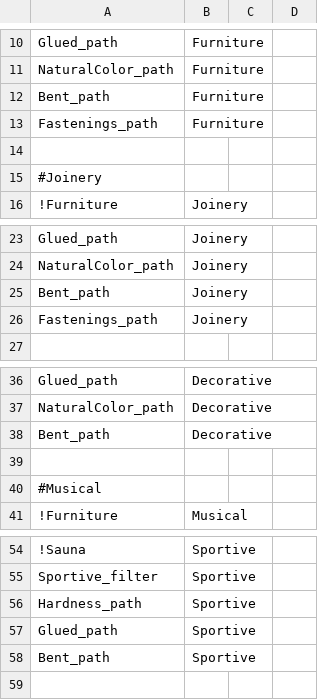
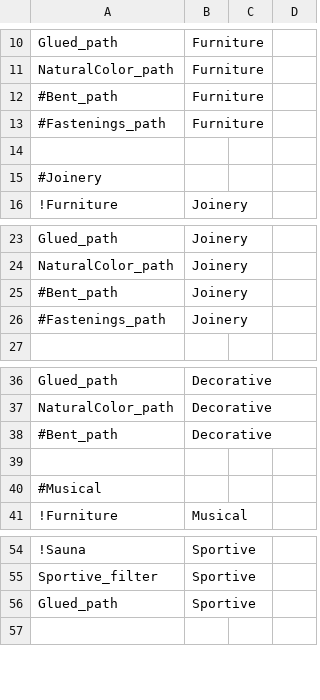
Before and after one commit to frank/oxylus, a CSV file: source/Rules.csv, drawn as a sheet; only a part is shown, gaps mark what is left out.

```diff
--- a/source/Rules.csv
+++ b/source/Rules.csv
@@ -11,4 +11,4 @@ Glued_path,Furniture
 NaturalColor_path,Furniture
-Bent_path,Furniture
-Fastenings_path,Furniture
+#Bent_path,Furniture
+#Fastenings_path,Furniture
 
@@ -24,4 +24,4 @@ Glued_path,Joinery
 NaturalColor_path,Joinery
-Bent_path,Joinery
-Fastenings_path,Joinery
+#Bent_path,Joinery
+#Fastenings_path,Joinery
 
@@ -37,3 +37,3 @@ Glued_path,Decorative
 NaturalColor_path,Decorative
-Bent_path,Decorative
+#Bent_path,Decorative
 
@@ -55,5 +55,3 @@ Bent_path,Decorative
 Sportive_filter,Sportive
-Hardness_path,Sportive
 Glued_path,Sportive
-Bent_path,Sportive
 
```
Also changed, not shown: source/Facts.csv.
